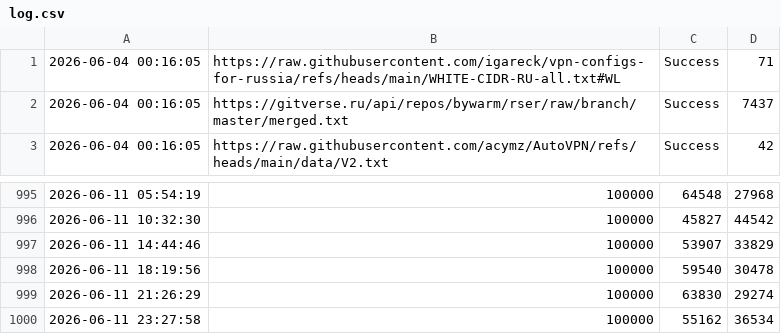
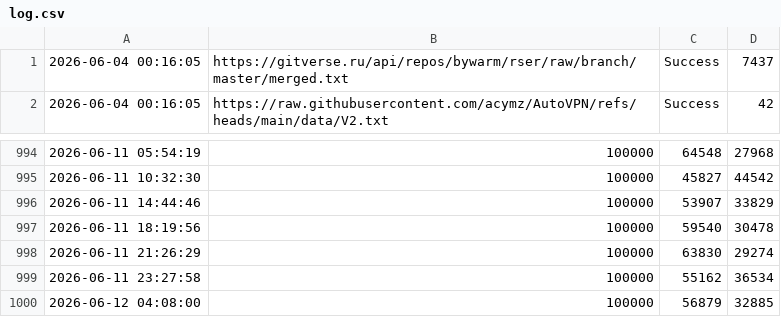
Before and after one commit to YaltaVPN/Rashirinaya_Podpidka, a CSV file: log.csv, drawn as a sheet; only a part is shown, gaps mark what is left out.

```diff
--- a/log.csv
+++ b/log.csv
@@ -1,2 +1 @@
-2026-06-04 00:16:05,https://raw.githubusercontent.com/igareck/vpn-configs-for-russia/refs/heads/main/WHITE-CIDR-RU-all.txt#WL,Success,71
 2026-06-04 00:16:05,https://gitverse.ru/api/repos/bywarm/rser/raw/branch/master/merged.txt,Success,7437
@@ -1000 +999,2 @@
 2026-06-11 23:27:58,100000,55162,36534
+2026-06-12 04:08:00,100000,56879,32885
```
Also changed, not shown: 1 other file.
